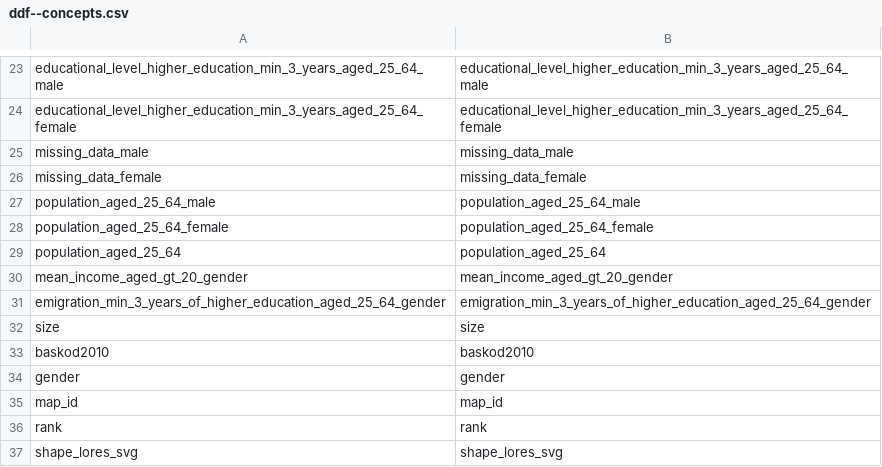
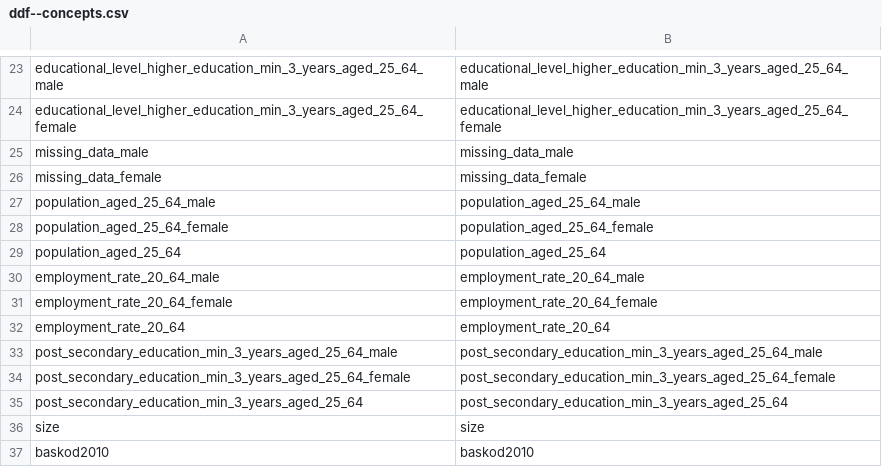
Before and after one commit to open-numbers/ddf--sodertornsmodellen, a CSV file: ddf--sodertornsmodellen--src/lang/en/ddf--concepts.csv, drawn as a sheet; only a part is shown, gaps mark what is left out; the shorter side is filled out with more unchanged rows.

Commit message:
Further update concepts file

```diff
--- a/ddf--sodertornsmodellen--src/lang/en/ddf--concepts.csv
+++ b/ddf--sodertornsmodellen--src/lang/en/ddf--concepts.csv
@@ -29,4 +29,8 @@ population_aged_25_64_female,population_aged_25_64_female
 population_aged_25_64,population_aged_25_64
-mean_income_aged_gt_20_gender,mean_income_aged_gt_20_gender
-emigration_min_3_years_of_higher_education_aged_25_64_gender,emigration_min_3_years_of_higher_education_aged_25_64_gender
+employment_rate_20_64_male,employment_rate_20_64_male
+employment_rate_20_64_female,employment_rate_20_64_female
+employment_rate_20_64,employment_rate_20_64
+post_secondary_education_min_3_years_aged_25_64_male,post_secondary_education_min_3_years_aged_25_64_male
+post_secondary_education_min_3_years_aged_25_64_female,post_secondary_education_min_3_years_aged_25_64_female
+post_secondary_education_min_3_years_aged_25_64,post_secondary_education_min_3_years_aged_25_64
 size,size
```
Also changed, not shown: ddf--sodertornsmodellen--src/ddf--concepts.csv.
